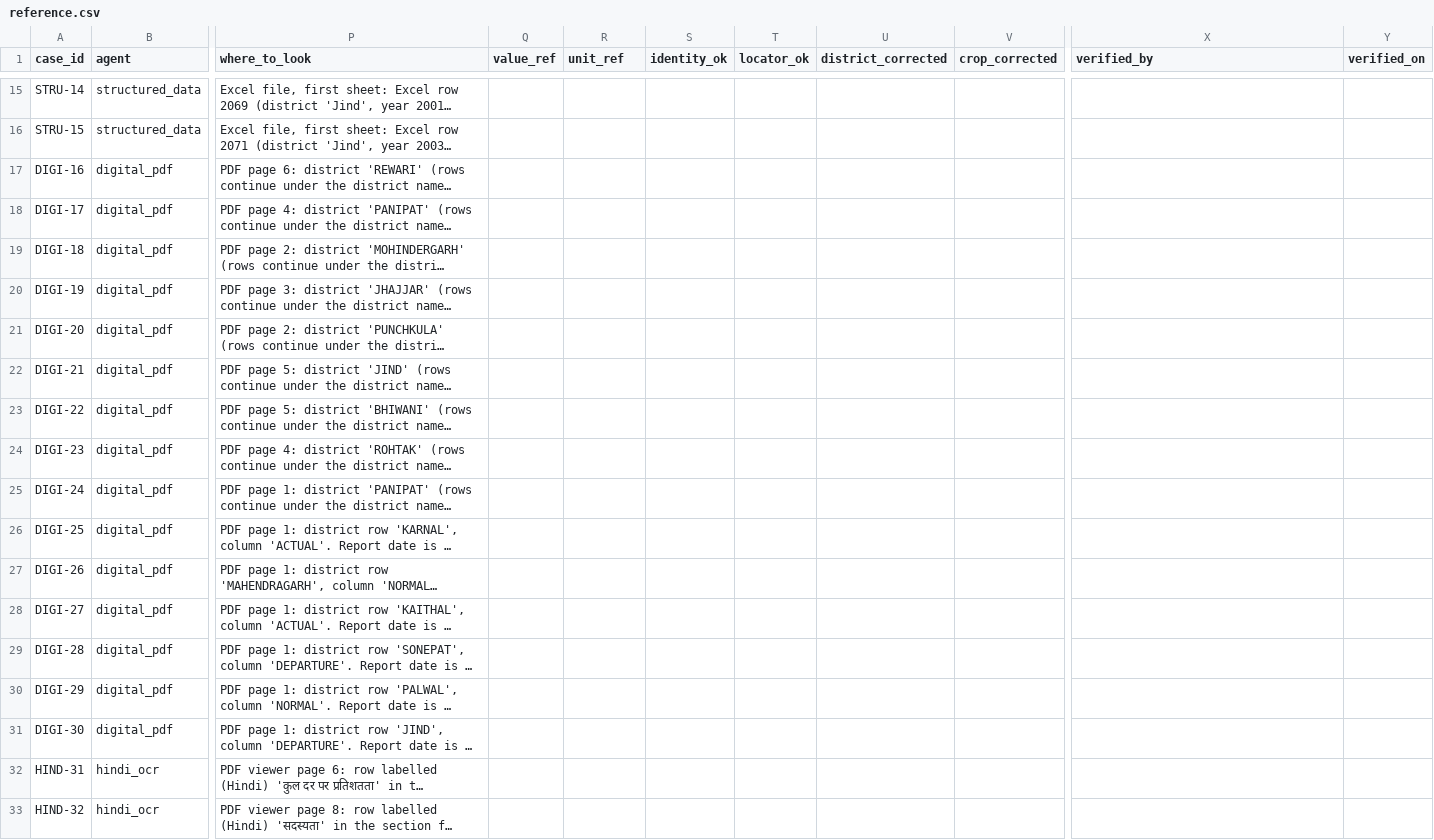
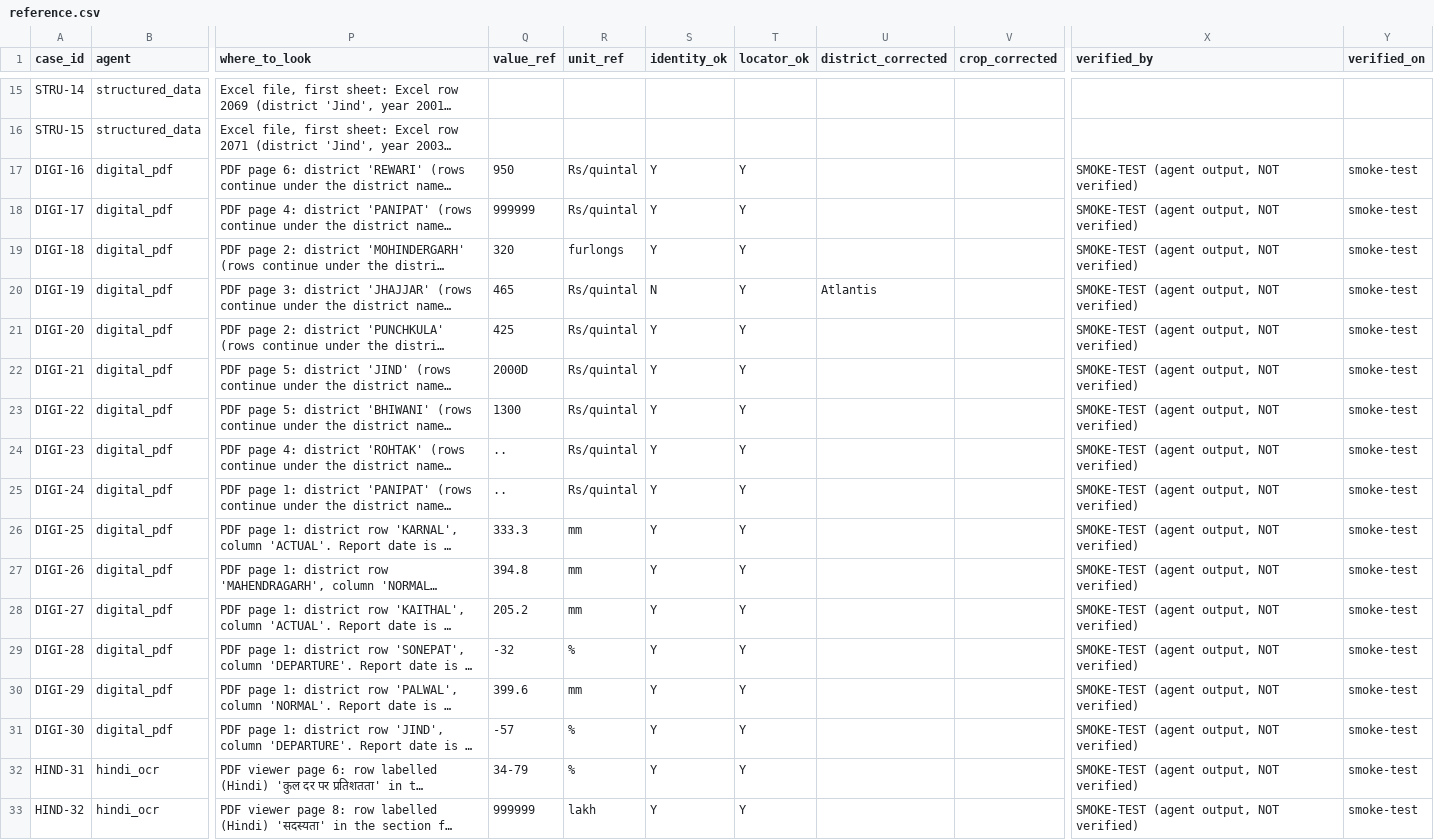
Before and after one commit to DesiganPK/AgricultureInformationSystemHaryana, a CSV file: eval/reference/reference.csv, drawn as a sheet; only a part is shown, gaps mark what is left out; long unchanged cells end in …; the diff covers the shown part only; the diff names each change by its address in the sheet, - before the commit and + after, or states it on an @@ line.

```diff
--- a/eval/reference/reference.csv
+++ b/eval/reference/reference.csv
-Q17 (value_ref): (empty)
+Q17 (value_ref): 950
-R17:R18 (unit_ref): (empty)
+R17:R18 (unit_ref): Rs/quintal
-S17:S19 (identity_ok): (empty)
+S17:S19 (identity_ok): Y
-T17:T33 (locator_ok): (empty)
+T17:T33 (locator_ok): Y
-X17:X33 (verified_by): (empty)
+X17:X33 (verified_by): SMOKE-TEST (agent output, NOT verified)
-Y17:Y33 (verified_on): (empty)
+Y17:Y33 (verified_on): smoke-test
-Q18 (value_ref): (empty)
+Q18 (value_ref): 999999
-Q19 (value_ref): (empty)
+Q19 (value_ref): 320
-R19 (unit_ref): (empty)
+R19 (unit_ref): furlongs
-Q20 (value_ref): (empty)
+Q20 (value_ref): 465
-R20:R25 (unit_ref): (empty)
+R20:R25 (unit_ref): Rs/quintal
-S20 (identity_ok): (empty)
+S20 (identity_ok): N
-U20 (district_corrected): (empty)
+U20 (district_corrected): Atlantis
-Q21 (value_ref): (empty)
+Q21 (value_ref): 425
-S21:S33 (identity_ok): (empty)
+S21:S33 (identity_ok): Y
-Q22 (value_ref): (empty)
+Q22 (value_ref): 2000D
-Q23 (value_ref): (empty)
+Q23 (value_ref): 1300
-Q24:Q25 (value_ref): (empty)
+Q24:Q25 (value_ref): ..
-Q26 (value_ref): (empty)
+Q26 (value_ref): 333.3
-R26:R28 (unit_ref): (empty)
+R26:R28 (unit_ref): mm
-Q27 (value_ref): (empty)
+Q27 (value_ref): 394.8
-Q28 (value_ref): (empty)
+Q28 (value_ref): 205.2
-Q29 (value_ref): (empty)
+Q29 (value_ref): -32
-R29 (unit_ref): (empty)
+R29 (unit_ref): %
-Q30 (value_ref): (empty)
+Q30 (value_ref): 399.6
-R30 (unit_ref): (empty)
+R30 (unit_ref): mm
-Q31 (value_ref): (empty)
+Q31 (value_ref): -57
-R31:R32 (unit_ref): (empty)
+R31:R32 (unit_ref): %
-Q32 (value_ref): (empty)
+Q32 (value_ref): 34-79
-Q33 (value_ref): (empty)
+Q33 (value_ref): 999999
-R33 (unit_ref): (empty)
+R33 (unit_ref): lakh
```
Also changed, not shown: 79 edited cells elsewhere in this file, docs/source_agent_map.csv, eval/phase2_metrics.csv, 25 other files.
